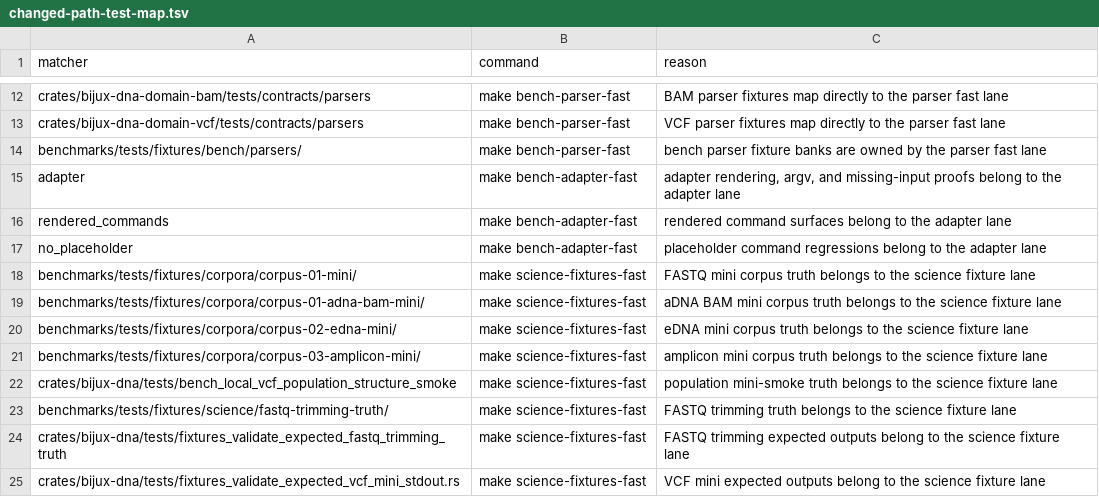
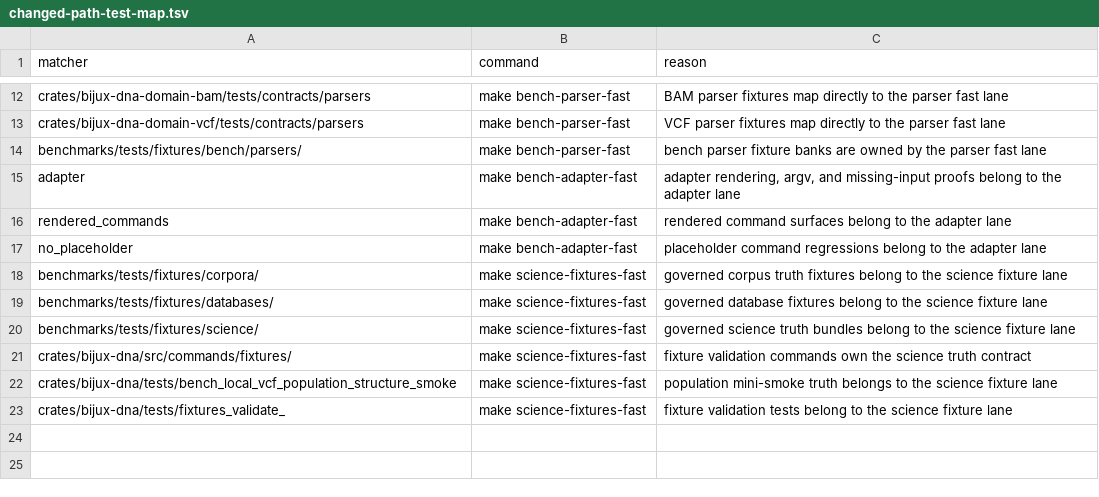
Before and after one commit to bijux/bijux-genomics, a TSV file: benchmarks/readiness/ci/changed-path-test-map.tsv, drawn as a sheet; only a part is shown, gaps mark what is left out.

Commit message:
fix(ci): widen science fixture fast lane

```diff
--- a/benchmarks/readiness/ci/changed-path-test-map.tsv
+++ b/benchmarks/readiness/ci/changed-path-test-map.tsv
@@ -17,9 +17,7 @@ rendered_commands	make bench-adapter-fast	rendered command surfaces belong to th
 no_placeholder	make bench-adapter-fast	placeholder command regressions belong to the adapter lane
-benchmarks/tests/fixtures/corpora/corpus-01-mini/	make science-fixtures-fast	FASTQ mini corpus truth belongs to the science fixture lane
-benchmarks/tests/fixtures/corpora/corpus-01-adna-bam-mini/	make science-fixtures-fast	aDNA BAM mini corpus truth belongs to the science fixture lane
-benchmarks/tests/fixtures/corpora/corpus-02-edna-mini/	make science-fixtures-fast	eDNA mini corpus truth belongs to the science fixture lane
-benchmarks/tests/fixtures/corpora/corpus-03-amplicon-mini/	make science-fixtures-fast	amplicon mini corpus truth belongs to the science fixture lane
+benchmarks/tests/fixtures/corpora/	make science-fixtures-fast	governed corpus truth fixtures belong to the science fixture lane
+benchmarks/tests/fixtures/databases/	make science-fixtures-fast	governed database fixtures belong to the science fixture lane
+benchmarks/tests/fixtures/science/	make science-fixtures-fast	governed science truth bundles belong to the science fixture lane
+crates/bijux-dna/src/commands/fixtures/	make science-fixtures-fast	fixture validation commands own the science truth contract
 crates/bijux-dna/tests/bench_local_vcf_population_structure_smoke	make science-fixtures-fast	population mini-smoke truth belongs to the science fixture lane
-benchmarks/tests/fixtures/science/fastq-trimming-truth/	make science-fixtures-fast	FASTQ trimming truth belongs to the science fixture lane
-crates/bijux-dna/tests/fixtures_validate_expected_fastq_trimming_truth	make science-fixtures-fast	FASTQ trimming expected outputs belong to the science fixture lane
-crates/bijux-dna/tests/fixtures_validate_expected_vcf_mini_stdout.rs	make science-fixtures-fast	VCF mini expected outputs belong to the science fixture lane
+crates/bijux-dna/tests/fixtures_validate_	make science-fixtures-fast	fixture validation tests belong to the science fixture lane
```
Also changed, not shown: 2 other files.
